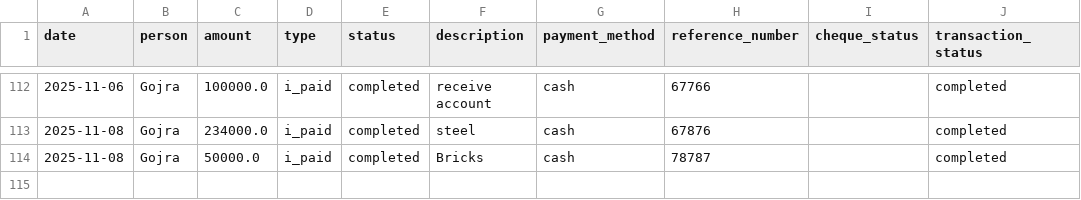
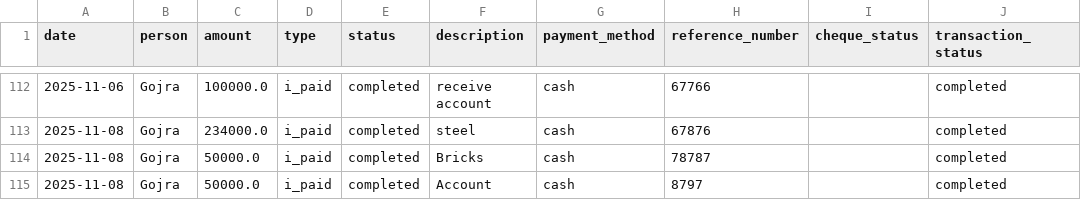
Before and after one commit to WorkProfile-web/payments-summary, a CSV file: payments.csv, drawn as a sheet; only a part is shown, gaps mark what is left out; the diff names each change by its address in the sheet, - before the commit and + after, or states it on an @@ line.

Commit message:
Automated update: payment records

```diff
--- a/payments.csv
+++ b/payments.csv
+row 115: 2025-11-08 | Gojra | 50000.0 | i_paid | completed | Account | cash | 8797 |  | completed
```
Also changed, not shown: 1 other file.
